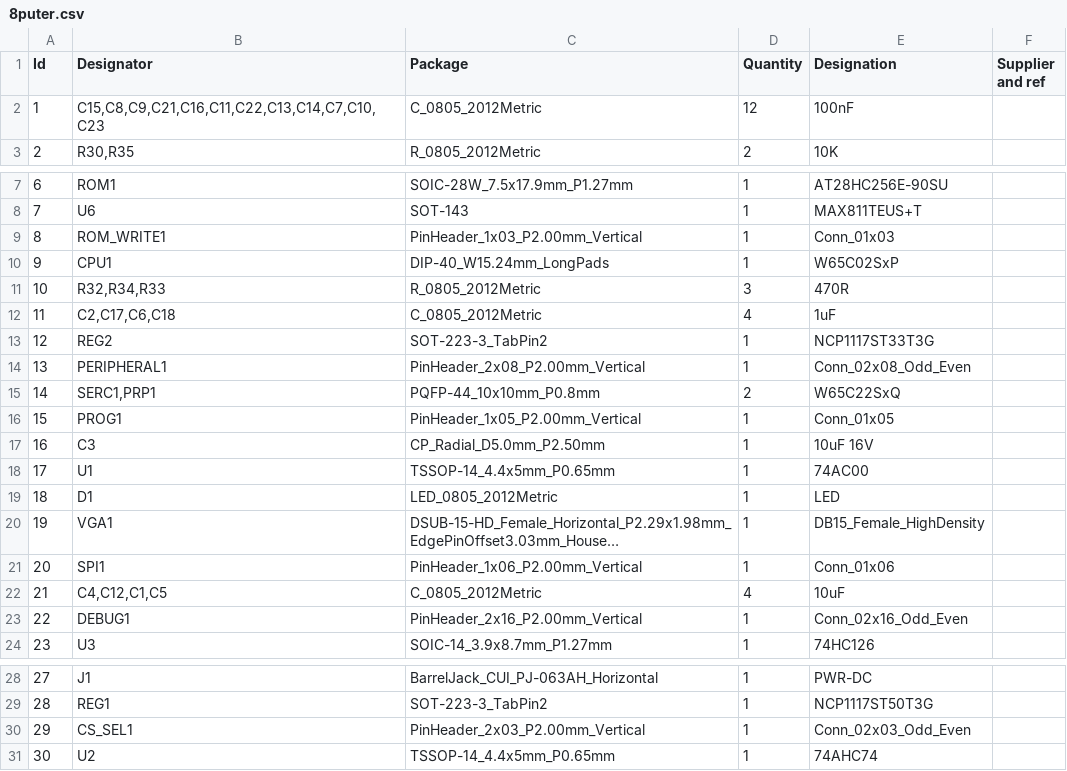
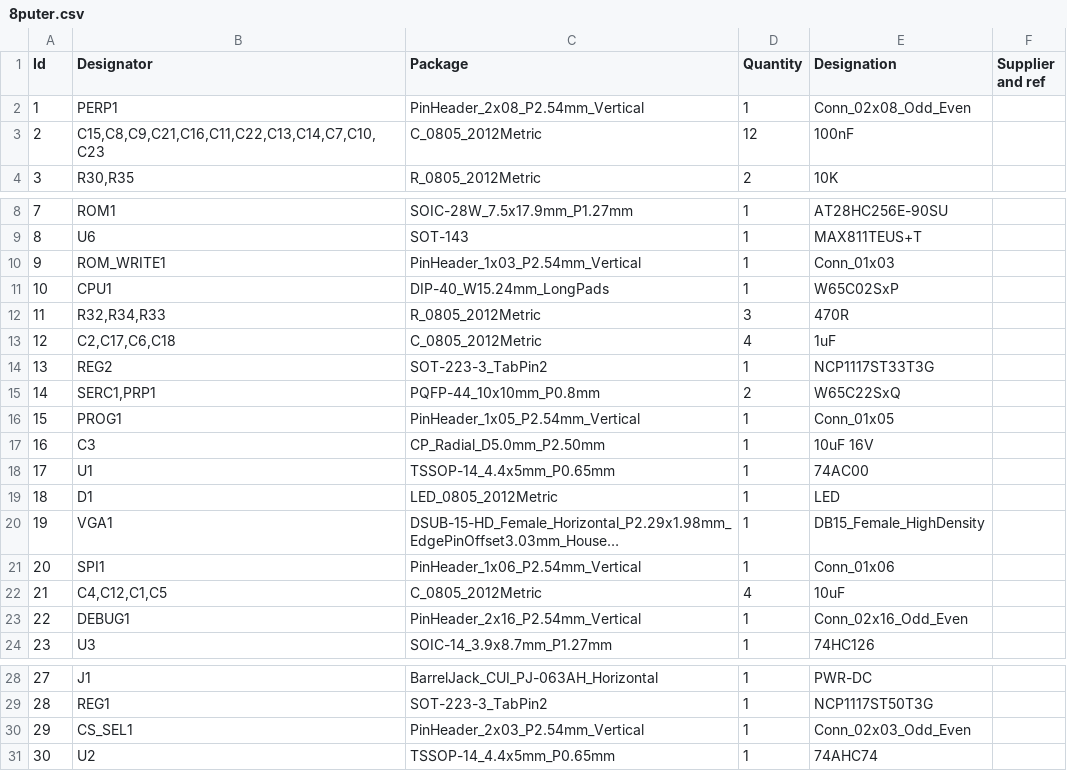
Before and after one commit to zrthxn/8puter, a CSV file: 8puter.csv, drawn as a sheet; only a part is shown, gaps mark what is left out; long unchanged cells end in …; removed rows and columns are numbered as before the commit, all else as after; the diff names each change by its address in the sheet, - before the commit and + after, or states it on an @@ line.

```diff
--- a/8puter.csv
+++ b/8puter.csv
+row 2: 1 | PERP1 | PinHeader_2x08_P2.54mm_Vertical | 1 | Conn_02x08_Odd_Even
@@ column A (Id) renumbered between rows 3 and 14 @@
-C10 (Package): PinHeader_1x03_P2.00mm_Vertical
+C10 (Package): PinHeader_1x03_P2.54mm_Vertical
-row 14: 13 | PERIPHERAL1 | PinHeader_2x08_P2.00mm_Vertical | 1 | Conn_02x08_Odd_Even
-C16 (Package): PinHeader_1x05_P2.00mm_Vertical
+C16 (Package): PinHeader_1x05_P2.54mm_Vertical
-C21 (Package): PinHeader_1x06_P2.00mm_Vertical
+C21 (Package): PinHeader_1x06_P2.54mm_Vertical
-C23 (Package): PinHeader_2x16_P2.00mm_Vertical
+C23 (Package): PinHeader_2x16_P2.54mm_Vertical
-C30 (Package): PinHeader_2x03_P2.00mm_Vertical
+C30 (Package): PinHeader_2x03_P2.54mm_Vertical
```
Also changed, not shown: 30 other files.
